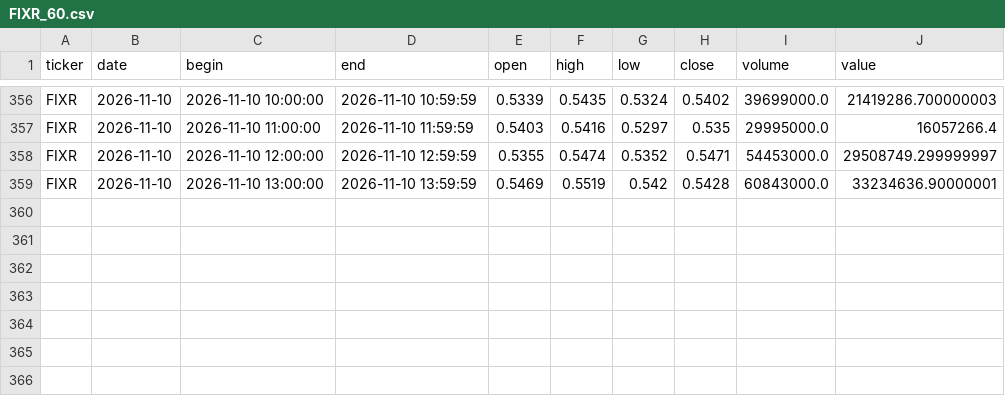
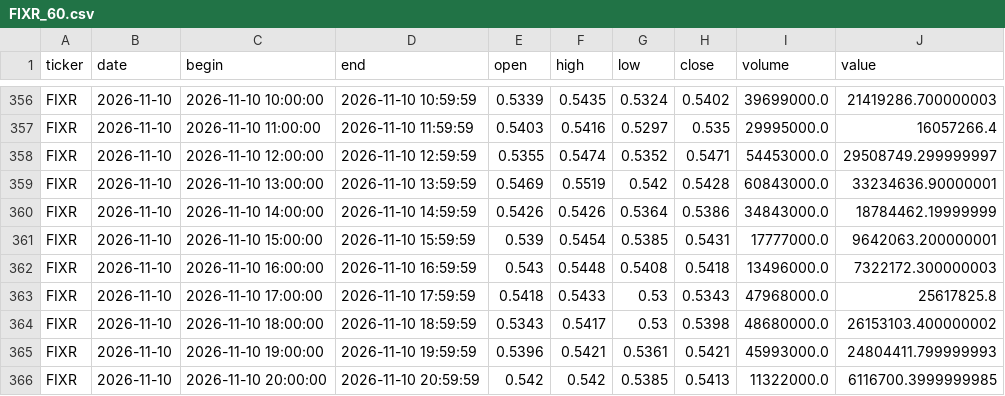
Before and after one commit to vbazulevv/MOEX-Paper-Lab, a CSV file: cloud_data/FIXR_60.csv, drawn as a sheet; only a part is shown, gaps mark what is left out.

```diff
--- a/cloud_data/FIXR_60.csv
+++ b/cloud_data/FIXR_60.csv
@@ -359 +359,8 @@ FIXR,2026-11-10,2026-11-10 12:00:00,2026-11-10 12:59:59,0.5355,0.5474,0.5352,0.5
 FIXR,2026-11-10,2026-11-10 13:00:00,2026-11-10 13:59:59,0.5469,0.5519,0.542,0.5428,60843000.0,33234636.90000001
+FIXR,2026-11-10,2026-11-10 14:00:00,2026-11-10 14:59:59,0.5426,0.5426,0.5364,0.5386,34843000.0,18784462.19999999
+FIXR,2026-11-10,2026-11-10 15:00:00,2026-11-10 15:59:59,0.539,0.5454,0.5385,0.5431,17777000.0,9642063.200000001
+FIXR,2026-11-10,2026-11-10 16:00:00,2026-11-10 16:59:59,0.543,0.5448,0.5408,0.5418,13496000.0,7322172.300000003
+FIXR,2026-11-10,2026-11-10 17:00:00,2026-11-10 17:59:59,0.5418,0.5433,0.53,0.5343,47968000.0,25617825.8
+FIXR,2026-11-10,2026-11-10 18:00:00,2026-11-10 18:59:59,0.5343,0.5417,0.53,0.5398,48680000.0,26153103.400000002
+FIXR,2026-11-10,2026-11-10 19:00:00,2026-11-10 19:59:59,0.5396,0.5421,0.5361,0.5421,45993000.0,24804411.799999993
+FIXR,2026-11-10,2026-11-10 20:00:00,2026-11-10 20:59:59,0.542,0.542,0.5385,0.5413,11322000.0,6116700.3999999985
```
Also changed, not shown: cloud_data/GAZP_60.csv, cloud_data/HYDR_60.csv, 40 other files.
